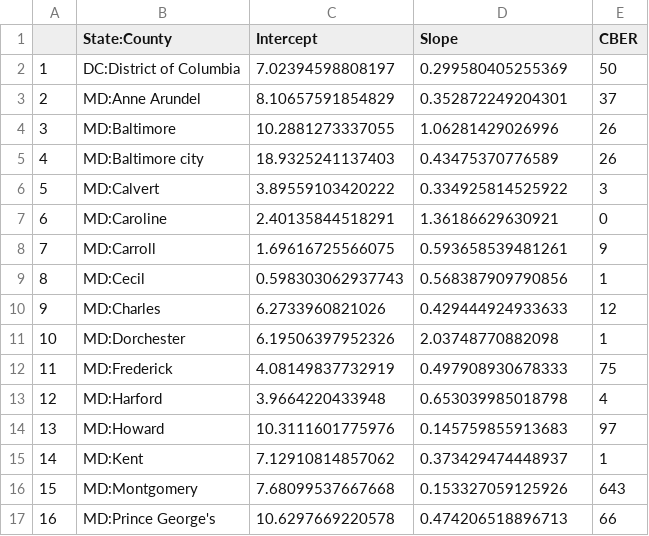
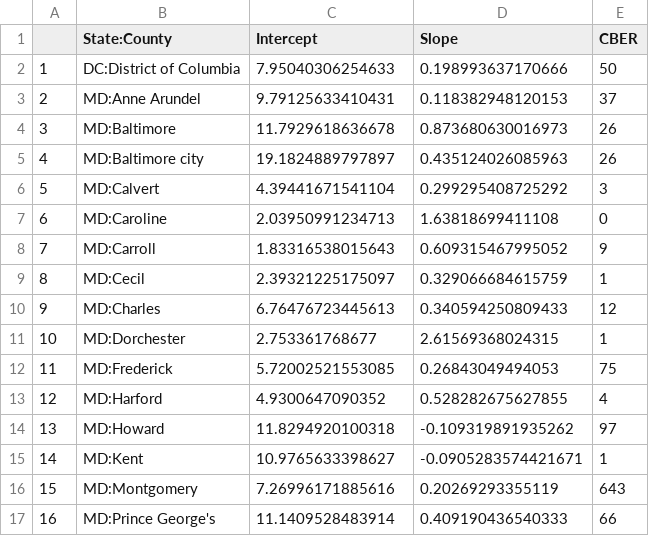
Before and after one commit to Artybe/cberopen, a CSV file: Data/County_Linear_Regression.csv, drawn as a sheet; only a part is shown; the diff covers the shown part only.

```diff
--- a/Data/County_Linear_Regression.csv
+++ b/Data/County_Linear_Regression.csv
@@ -1,17 +1,17 @@
 "","State:County","Intercept","Slope","CBER"
-"1","DC:District of Columbia",7.02394598808197,0.299580405255369,50
-"2","MD:Anne Arundel",8.10657591854829,0.352872249204301,37
-"3","MD:Baltimore",10.2881273337055,1.06281429026996,26
-"4","MD:Baltimore city",18.9325241137403,0.43475370776589,26
-"5","MD:Calvert",3.89559103420222,0.334925814525922,3
-"6","MD:Caroline",2.40135844518291,1.36186629630921,0
-"7","MD:Carroll",1.69616725566075,0.593658539481261,9
-"8","MD:Cecil",0.598303062937743,0.568387909790856,1
-"9","MD:Charles",6.2733960821026,0.429444924933633,12
-"10","MD:Dorchester",6.19506397952326,2.03748770882098,1
-"11","MD:Frederick",4.08149837732919,0.497908930678333,75
-"12","MD:Harford",3.9664220433948,0.653039985018798,4
-"13","MD:Howard",10.3111601775976,0.145759855913683,97
-"14","MD:Kent",7.12910814857062,0.373429474448937,1
-"15","MD:Montgomery",7.68099537667668,0.153327059125926,643
-"16","MD:Prince George's",10.6297669220578,0.474206518896713,66
+"1","DC:District of Columbia",7.95040306254633,0.198993637170666,50
+"2","MD:Anne Arundel",9.79125633410431,0.118382948120153,37
+"3","MD:Baltimore",11.7929618636678,0.873680630016973,26
+"4","MD:Baltimore city",19.1824889797897,0.435124026085963,26
+"5","MD:Calvert",4.39441671541104,0.299295408725292,3
+"6","MD:Caroline",2.03950991234713,1.63818699411108,0
+"7","MD:Carroll",1.83316538015643,0.609315467995052,9
+"8","MD:Cecil",2.39321225175097,0.329066684615759,1
+"9","MD:Charles",6.76476723445613,0.340594250809433,12
+"10","MD:Dorchester",2.753361768677,2.61569368024315,1
+"11","MD:Frederick",5.72002521553085,0.26843049494053,75
+"12","MD:Harford",4.9300647090352,0.528282675627855,4
+"13","MD:Howard",11.8294920100318,-0.109319891935262,97
+"14","MD:Kent",10.9765633398627,-0.0905283574421671,1
+"15","MD:Montgomery",7.26996171885616,0.20269293355119,643
+"16","MD:Prince George's",11.1409528483914,0.409190436540333,66
```
Also changed, not shown: 48 edited cells elsewhere in this file, Data/Latest_DC_MD_VA.csv, Data/Long_DC_MD_VA.csv, 2 other files.
